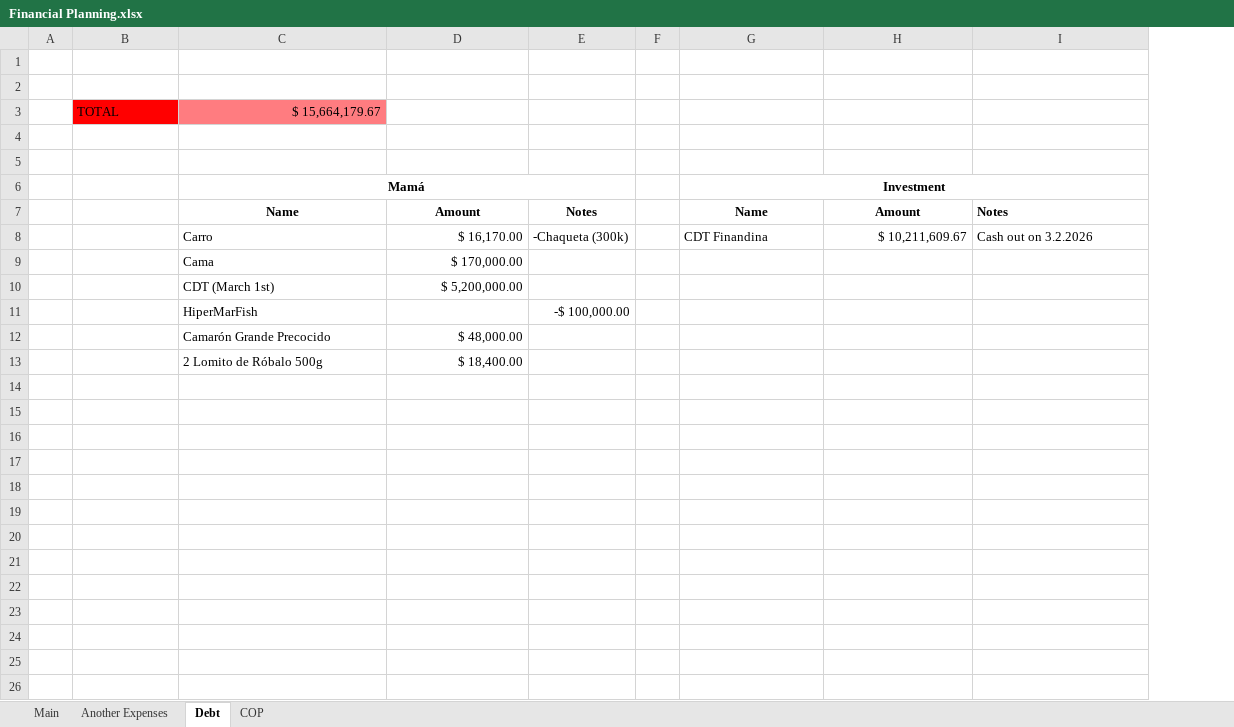
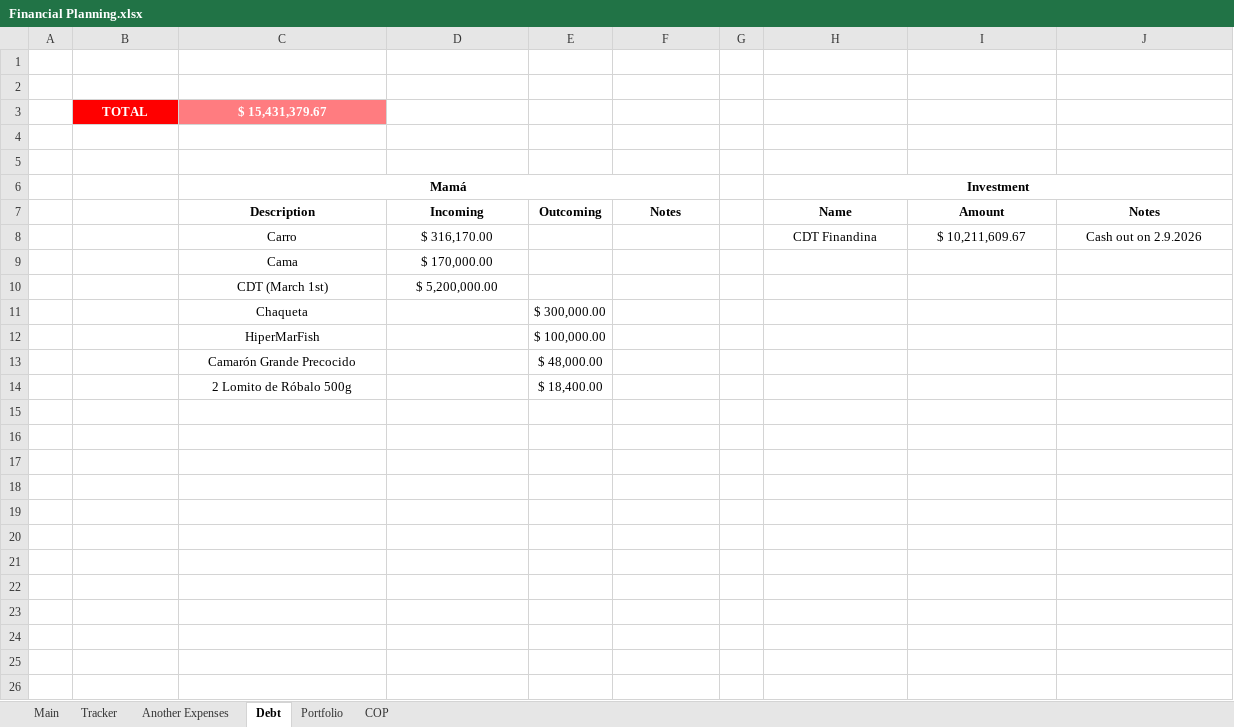
Before and after one commit to dlozanob/My-Notes, an Excel workbook: Management/Financial Planning.xlsx, sheet Debt, drawn as a sheet; only a part is shown; values as stored, in another font and other column widths than the file's, no borders; table styles not drawn; 1 other sheet too large or unreadable and not compared; addresses are those after the commit; the diff covers the shown part only; the diff names each change by its address in the sheet, - before the commit and + after, or states it on an @@ line.

```diff
--- a/Management/Financial Planning.xlsx (sheet Debt)
+++ b/Management/Financial Planning.xlsx (sheet Debt)
+sheet tab: Tracker
+sheet tab: Portfolio
+column E, row 7: Outcoming
@@ B3:C3 bold: off → on, text colour: black → #FFFFFF @@
-B3 alignment: left
+B3 alignment: center
-C3: $ 15,664,179.67
+C3: $ 15,431,379.67
-C3 alignment: right
+C3 alignment: center
-C7: Name
+C7: Description
-D7: Amount
+D7: Incoming
-J7:J8 alignment: left
+J7:J8 alignment: center
-C8:C10 alignment: left
+C8:C10 alignment: center
-D8: $ 16,170.00
+D8: $ 316,170.00
-D8:D10 alignment: right
+D8:D10 alignment: center
-F8: -Chaqueta (300k)
+F8: (empty)
-H8 alignment: left
+H8 alignment: center
-I8 alignment: right
+I8 alignment: center
-J8: Cash out on 3.2.2026
+J8: Cash out on 2.9.2026
+row 11:  |  | Chaqueta |  | $ 300,000.00
+row 12:  |  | HiperMarFish |  | $ 100,000.00
+row 13:  |  | Camarón Grande Precocido |  | $ 48,000.00
+row 14:  |  | 2 Lomito de Róbalo 500g |  | $ 18,400.00
-row 15:  |  | HiperMarFish |  | -$ 100,000.00
+row 15: (empty)
-row 16:  |  | Camarón Grande Precocido | $ 48,000.00
+row 16: (empty)
-row 17:  |  | 2 Lomito de Róbalo 500g | $ 18,400.00
+row 17: (empty)
+row 18: (empty)
+row 19: (empty)
+row 20: (empty)
+row 21: (empty)
+row 22: (empty)
+row 23: (empty)
+row 24: (empty)
+row 25: (empty)
+row 26: (empty)
```
Also changed, not shown: 2 added rows elsewhere in this sheet, sheet Another Expenses, charts or pictures, 4 other files.
